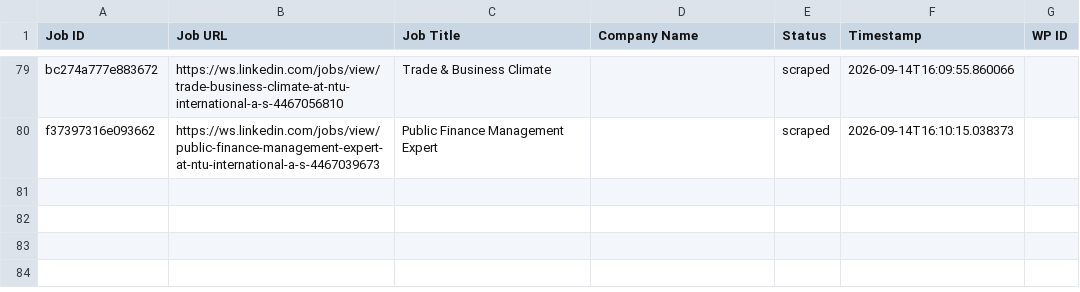
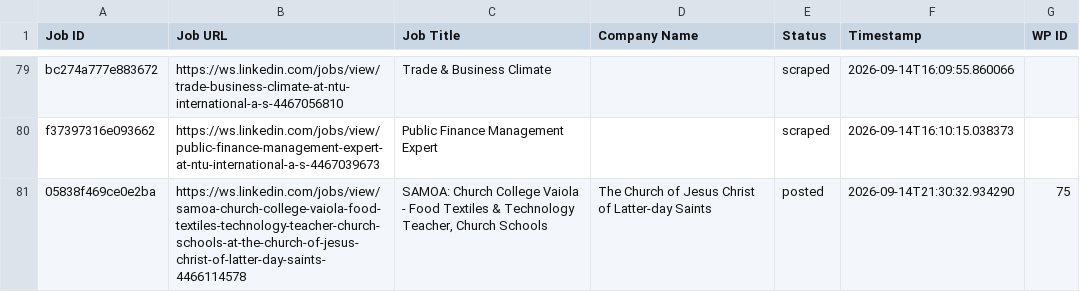
Before and after one commit to innovationinc2000/ws, a CSV file: processed_jobs.csv, drawn as a sheet; only a part is shown, gaps mark what is left out.

```diff
--- a/processed_jobs.csv
+++ b/processed_jobs.csv
@@ -80 +80,2 @@ bc274a777e883672,https://ws.linkedin.com/jobs/view/trade-business-climate-at-ntu
 f37397316e093662,https://ws.linkedin.com/jobs/view/public-finance-management-expert-at-ntu-international-a-s-4467039673,Public Finance Management Expert,,scraped,2026-09-14T16:10:15.038373,
+05838f469ce0e2ba,https://ws.linkedin.com/jobs/view/samoa-church-college-vaiola-food-textiles-technology-teacher-church-schools-at-the-church-of-jesus-christ-of-latter-day-saints-4466114578,"SAMOA: Church College Vaiola - Food Textiles & Technology Teacher, Church Schools",The Church of Jesus Christ of Latter-day Saints,posted,2026-09-14T21:30:32.934290,75
```
